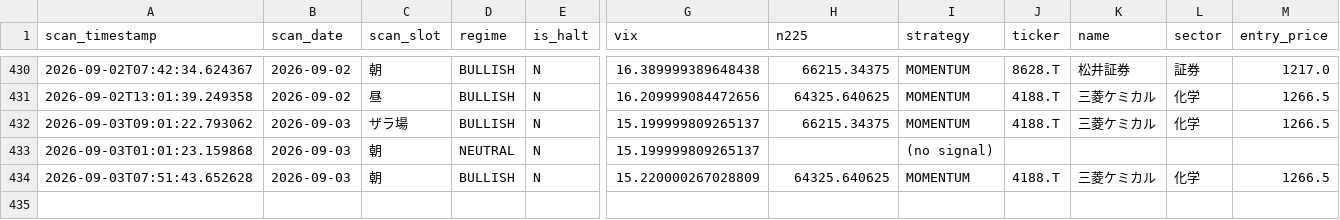
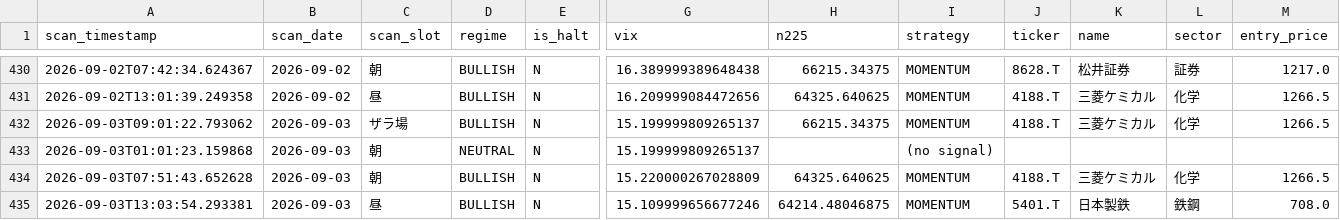
Before and after one commit to oo12takemaru-create/stock-trading-, a CSV file: signals_log.csv, drawn as a sheet; only a part is shown, gaps mark what is left out; rows hold the shown columns only; the diff names each change by its address in the sheet, - before the commit and + after, or states it on an @@ line.

```diff
--- a/signals_log.csv
+++ b/signals_log.csv
+row 435: 2026-09-03T13:03:54.293381 | 2026-09-03 | 昼 | BULLISH | N | 15.109999656677246 | 64214.48046875 | MOMENTUM | 5401.T | 日本製鉄 | 鉄鋼 | 708.0
```
